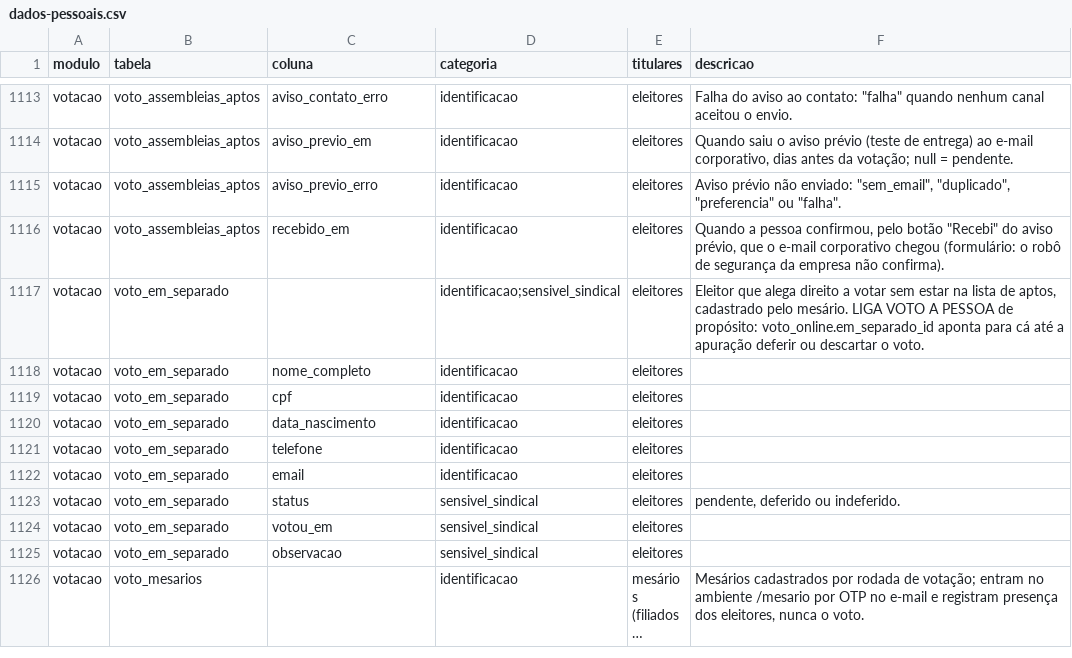
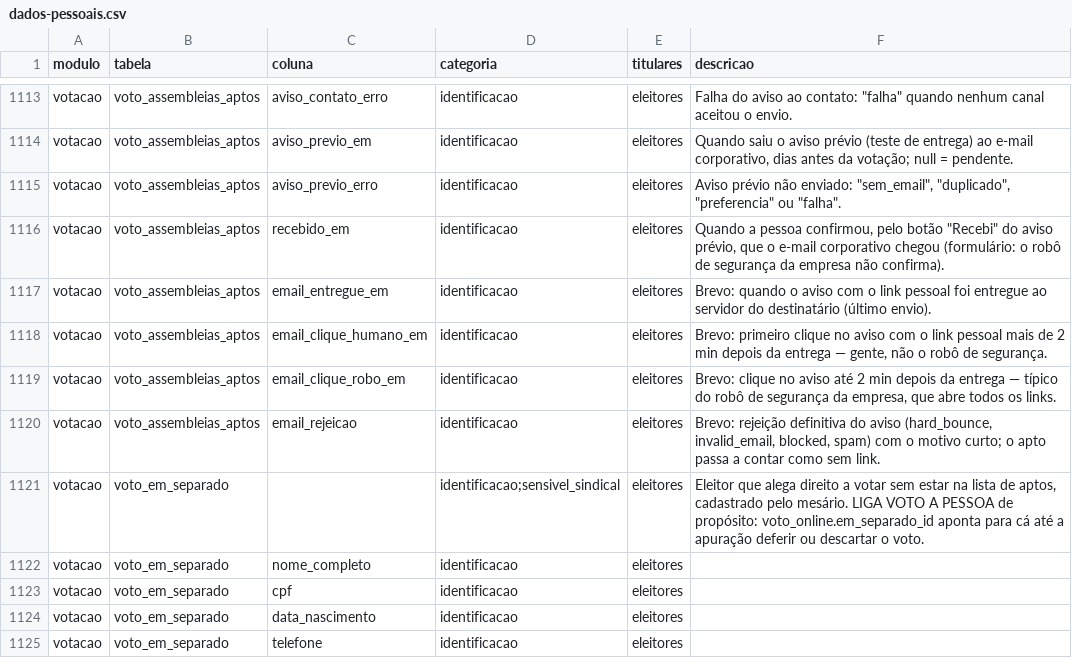
Before and after one commit to brunovillela/confluir_v2, a CSV file: docs/dados/dados-pessoais.csv, drawn as a sheet; only a part is shown, gaps mark what is left out; the shorter side is filled out with more unchanged rows; long unchanged cells end in …; the diff names each change by its address in the sheet, - before the commit and + after, or states it on an @@ line.

```diff
--- a/docs/dados/dados-pessoais.csv
+++ b/docs/dados/dados-pessoais.csv
+row 1117: votacao | voto_assembleias_aptos | email_entregue_em | identificacao | eleitores | Brevo: quando o aviso com o link pessoal foi entregue ao servidor do destinatário (último envio).
+row 1118: votacao | voto_assembleias_aptos | email_clique_humano_em | identificacao | eleitores | Brevo: primeiro clique no aviso com o link pessoal mais de 2 min depois da entrega — gente, não o robô de segurança.
+row 1119: votacao | voto_assembleias_aptos | email_clique_robo_em | identificacao | eleitores | Brevo: clique no aviso até 2 min depois da entrega — típico do robô de segurança da empresa, que abre todos os links.
+row 1120: votacao | voto_assembleias_aptos | email_rejeicao | identificacao | eleitores | Brevo: rejeição definitiva do aviso (hard_bounce, invalid_email, blocked, spam) com o motivo curto; o apto passa a contar como sem link.
```
Also changed, not shown: 17 other files.
